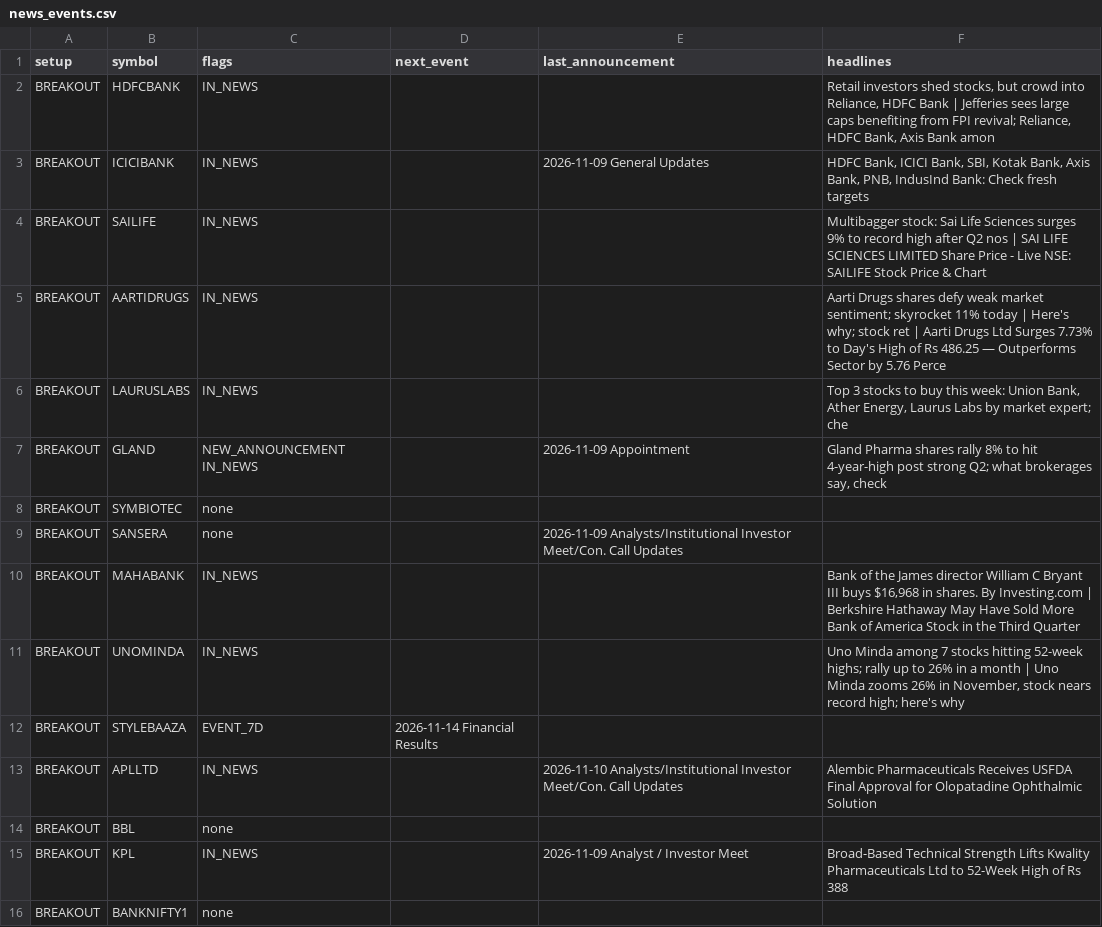
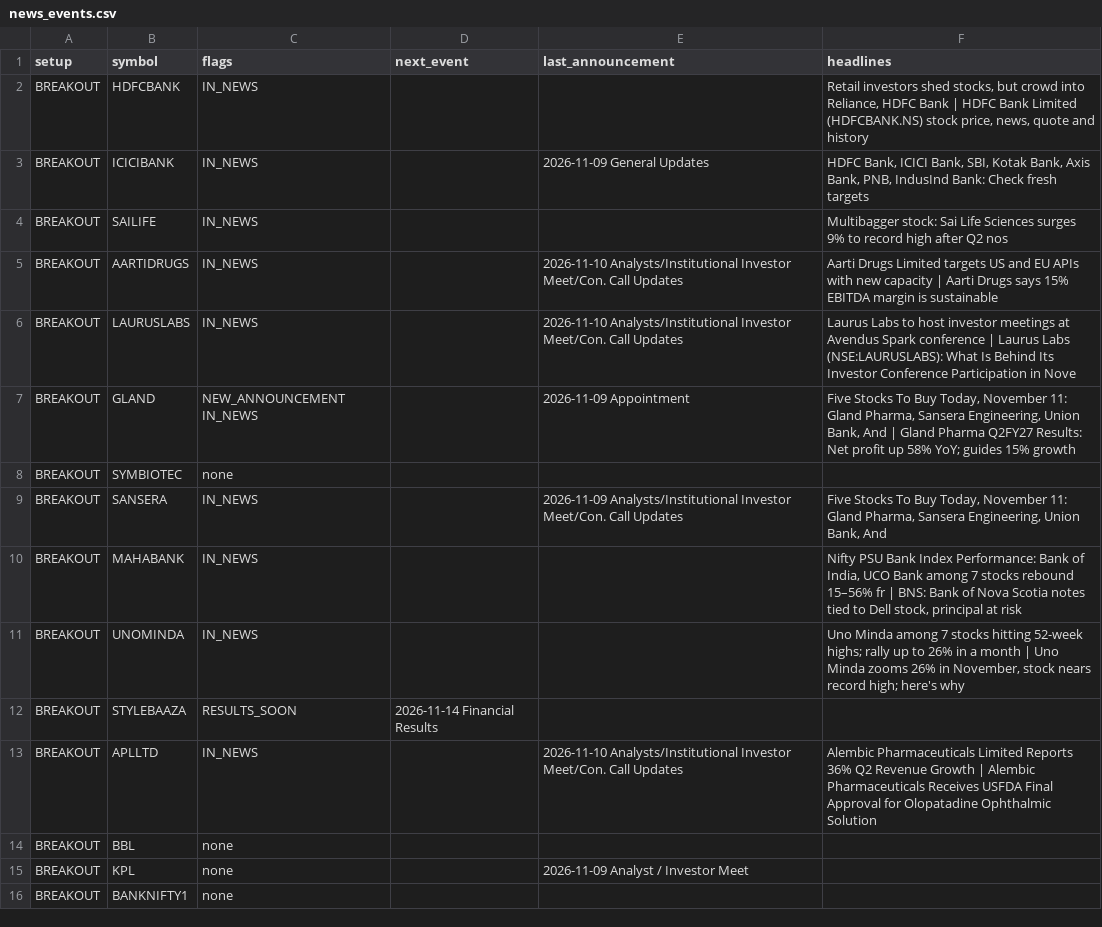
Before and after one commit to sufiyan9512-hue/swing-desk, a CSV file: docs/news_events.csv, drawn as a sheet; only a part is shown; the diff covers the shown part only.

```diff
--- a/docs/news_events.csv
+++ b/docs/news_events.csv
@@ -1,16 +1,16 @@
 setup,symbol,flags,next_event,last_announcement,headlines
-BREAKOUT,HDFCBANK,IN_NEWS,,,"Retail investors shed stocks, but crowd into Reliance, HDFC Bank | Jefferies sees large caps benefiting from FPI revival; Reliance, HDFC Bank, Axis Bank amon"
+BREAKOUT,HDFCBANK,IN_NEWS,,,"Retail investors shed stocks, but crowd into Reliance, HDFC Bank | HDFC Bank Limited (HDFCBANK.NS) stock price, news, quote and history"
 BREAKOUT,ICICIBANK,IN_NEWS,,2026-11-09 General Updates,"HDFC Bank, ICICI Bank, SBI, Kotak Bank, Axis Bank, PNB, IndusInd Bank: Check fresh targets"
-BREAKOUT,SAILIFE,IN_NEWS,,,Multibagger stock: Sai Life Sciences surges 9% to record high after Q2 nos | SAI LIFE SCIENCES LIMITED Share Price - Live NSE: SAILIFE Stock Price & Chart
-BREAKOUT,AARTIDRUGS,IN_NEWS,,,Aarti Drugs shares defy weak market sentiment; skyrocket 11% today | Here's why; stock ret | Aarti Drugs Ltd Surges 7.73% to Day's High of Rs 486.25 — Outperforms Sector by 5.76 Perce
-BREAKOUT,LAURUSLABS,IN_NEWS,,,"Top 3 stocks to buy this week: Union Bank, Ather Energy, Laurus Labs by market expert; che"
-BREAKOUT,GLAND,NEW_ANNOUNCEMENT IN_NEWS,,2026-11-09 Appointment,"Gland Pharma shares rally 8% to hit 4-year-high post strong Q2; what brokerages say, check"
+BREAKOUT,SAILIFE,IN_NEWS,,,Multibagger stock: Sai Life Sciences surges 9% to record high after Q2 nos
+BREAKOUT,AARTIDRUGS,IN_NEWS,,2026-11-10 Analysts/Institutional Investor Meet/Con. Call Updates,Aarti Drugs Limited targets US and EU APIs with new capacity | Aarti Drugs says 15% EBITDA margin is sustainable
+BREAKOUT,LAURUSLABS,IN_NEWS,,2026-11-10 Analysts/Institutional Investor Meet/Con. Call Updates,Laurus Labs to host investor meetings at Avendus Spark conference | Laurus Labs (NSE:LAURUSLABS): What Is Behind Its Investor Conference Participation in Nove
+BREAKOUT,GLAND,NEW_ANNOUNCEMENT IN_NEWS,,2026-11-09 Appointment,"Five Stocks To Buy Today, November 11: Gland Pharma, Sansera Engineering, Union Bank, And  | Gland Pharma Q2FY27 Results: Net profit up 58% YoY; guides 15% growth"
 BREAKOUT,SYMBIOTEC,none,,,
-BREAKOUT,SANSERA,none,,2026-11-09 Analysts/Institutional Investor Meet/Con. Call Updates,
-BREAKOUT,MAHABANK,IN_NEWS,,,"Bank of the James director William C Bryant III buys $16,968 in shares. By Investing.com | Berkshire Hathaway May Have Sold More Bank of America Stock in the Third Quarter"
+BREAKOUT,SANSERA,IN_NEWS,,2026-11-09 Analysts/Institutional Investor Meet/Con. Call Updates,"Five Stocks To Buy Today, November 11: Gland Pharma, Sansera Engineering, Union Bank, And "
+BREAKOUT,MAHABANK,IN_NEWS,,,"Nifty PSU Bank Index Performance: Bank of India, UCO Bank among 7 stocks rebound 15–56% fr | BNS: Bank of Nova Scotia notes tied to Dell stock, principal at risk"
 BREAKOUT,UNOMINDA,IN_NEWS,,,"Uno Minda among 7 stocks hitting 52-week highs; rally up to 26% in a month | Uno Minda zooms 26% in November, stock nears record high; here's why"
-BREAKOUT,STYLEBAAZA,EVENT_7D,2026-11-14 Financial Results,,
-BREAKOUT,APLLTD,IN_NEWS,,2026-11-10 Analysts/Institutional Investor Meet/Con. Call Updates,Alembic Pharmaceuticals Receives USFDA Final Approval for Olopatadine Ophthalmic Solution
+BREAKOUT,STYLEBAAZA,RESULTS_SOON,2026-11-14 Financial Results,,
+BREAKOUT,APLLTD,IN_NEWS,,2026-11-10 Analysts/Institutional Investor Meet/Con. Call Updates,Alembic Pharmaceuticals Limited Reports 36% Q2 Revenue Growth | Alembic Pharmaceuticals Receives USFDA Final Approval for Olopatadine Ophthalmic Solution
 BREAKOUT,BBL,none,,,
-BREAKOUT,KPL,IN_NEWS,,2026-11-09 Analyst / Investor Meet,Broad-Based Technical Strength Lifts Kwality Pharmaceuticals Ltd to 52-Week High of Rs 388
+BREAKOUT,KPL,none,,2026-11-09 Analyst / Investor Meet,
 BREAKOUT,BANKNIFTY1,none,,,
```
Also changed, not shown: 41 edited cells elsewhere in this file, out/news_events.csv, 6 other files.
